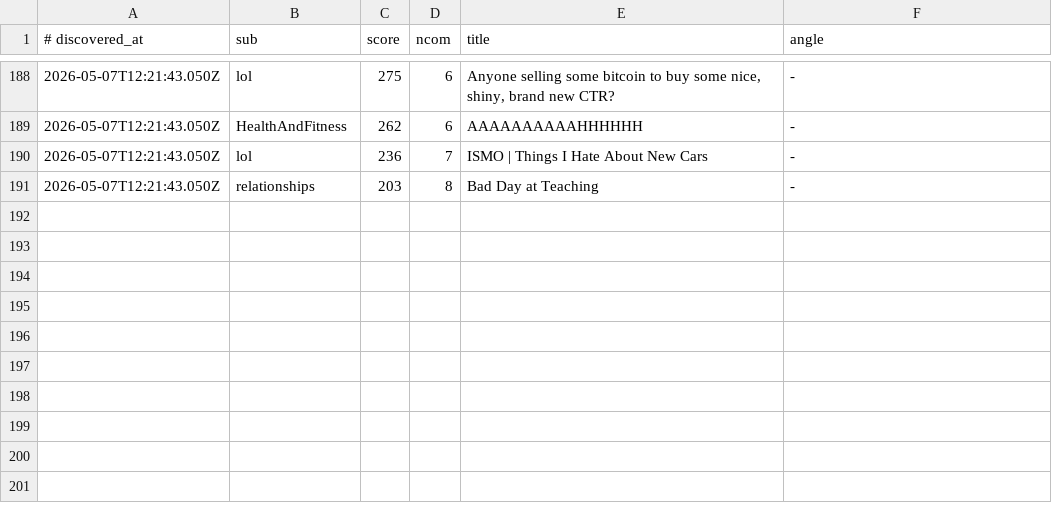
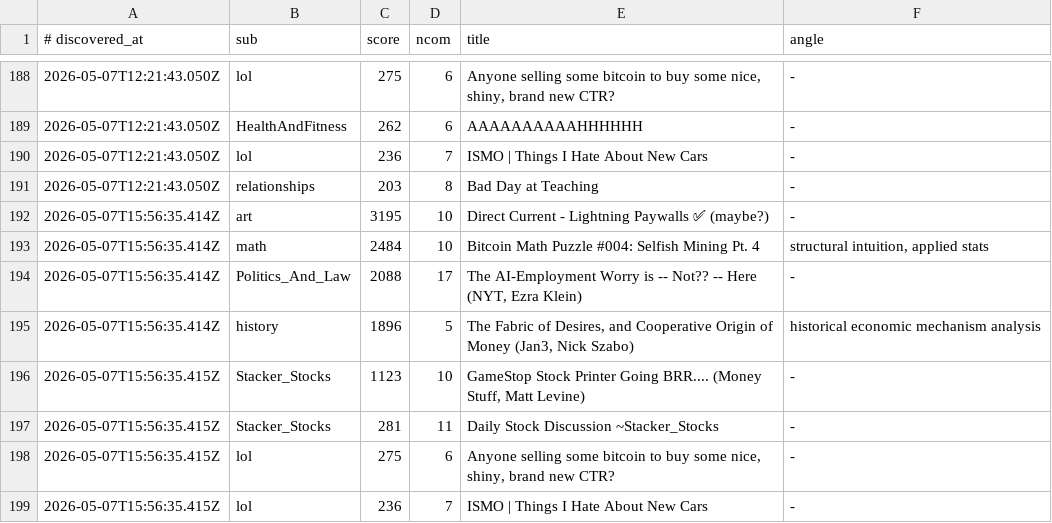
Before and after one commit to szamaniai/sn-monetization-runtime, a TSV file: data/sn_targets_accumulated/self_post_opportunities.tsv, drawn as a sheet; only a part is shown, gaps mark what is left out.

```diff
--- a/data/sn_targets_accumulated/self_post_opportunities.tsv
+++ b/data/sn_targets_accumulated/self_post_opportunities.tsv
@@ -191 +191,9 @@
 2026-05-07T12:21:43.050Z	relationships	203	8	Bad Day at Teaching	-
+2026-05-07T15:56:35.414Z	art	3195	10	Direct Current - Lightning Paywalls ✅ (maybe?)	-
+2026-05-07T15:56:35.414Z	math	2484	10	Bitcoin Math Puzzle #004: Selfish Mining Pt. 4	structural intuition, applied stats
+2026-05-07T15:56:35.414Z	Politics_And_Law	2088	17	The AI-Employment Worry is -- Not?? -- Here (NYT, Ezra Klein)	-
+2026-05-07T15:56:35.414Z	history	1896	5	The Fabric of Desires, and Cooperative Origin of Money (Jan3, Nick Szabo)	historical economic mechanism analysis
+2026-05-07T15:56:35.415Z	Stacker_Stocks	1123	10	GameStop Stock Printer Going BRR.... (Money Stuff, Matt Levine)	-
+2026-05-07T15:56:35.415Z	Stacker_Stocks	281	11	Daily Stock Discussion ~Stacker_Stocks	-
+2026-05-07T15:56:35.415Z	lol	275	6	Anyone selling some bitcoin to buy some nice, shiny, brand new CTR?	-
+2026-05-07T15:56:35.415Z	lol	236	7	ISMO | Things I Hate About New Cars	-
```
Also changed, not shown: data/sn_targets_accumulated/all_signals.tsv, 2 other files.
